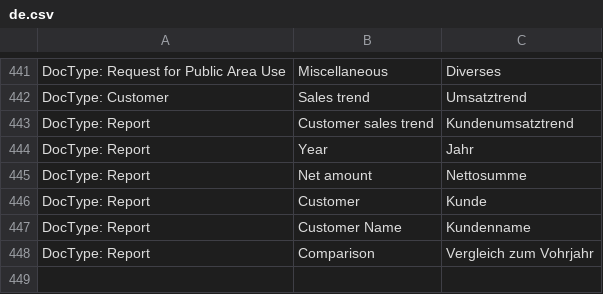
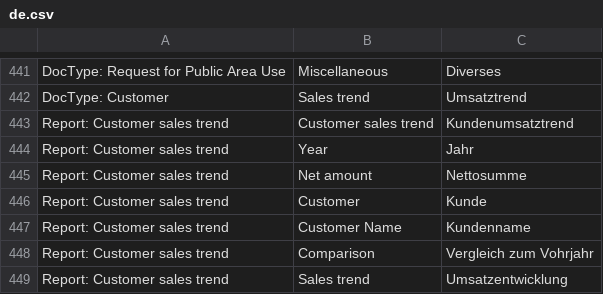
Before and after one commit to libracore/hb, a CSV file: heimbohrtechnik/translations/de.csv, drawn as a sheet; only a part is shown, gaps mark what is left out.

Commit message:
added translations

```diff
--- a/heimbohrtechnik/translations/de.csv
+++ b/heimbohrtechnik/translations/de.csv
@@ -442,7 +442,8 @@ DocType: Request for Public Area Use,Miscellaneous,Diverses
 DocType: Customer,Sales trend,Umsatztrend
-DocType: Report,Customer sales trend,Kundenumsatztrend
-DocType: Report,Year,Jahr
-DocType: Report,Net amount,Nettosumme
-DocType: Report,Customer,Kunde
-DocType: Report,Customer Name,Kundenname
-DocType: Report,Comparison,Vergleich zum Vohrjahr
+Report: Customer sales trend,Customer sales trend,Kundenumsatztrend
+Report: Customer sales trend,Year,Jahr
+Report: Customer sales trend,Net amount,Nettosumme
+Report: Customer sales trend,Customer,Kunde
+Report: Customer sales trend,Customer Name,Kundenname
+Report: Customer sales trend,Comparison,Vergleich zum Vohrjahr
+Report: Customer sales trend,Sales trend,Umsatzentwicklung
```
